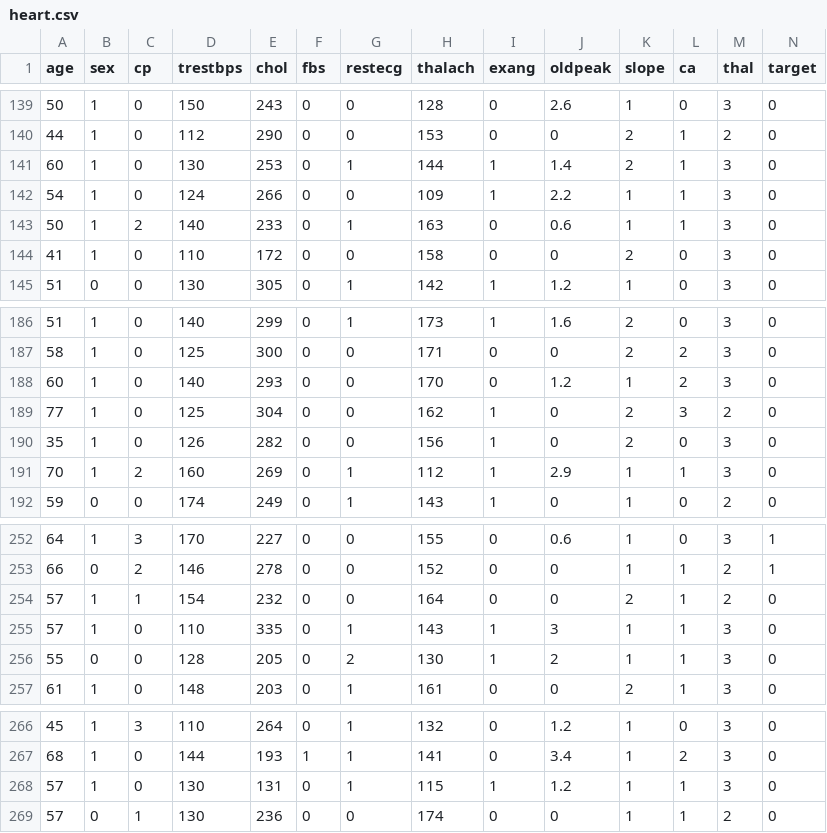
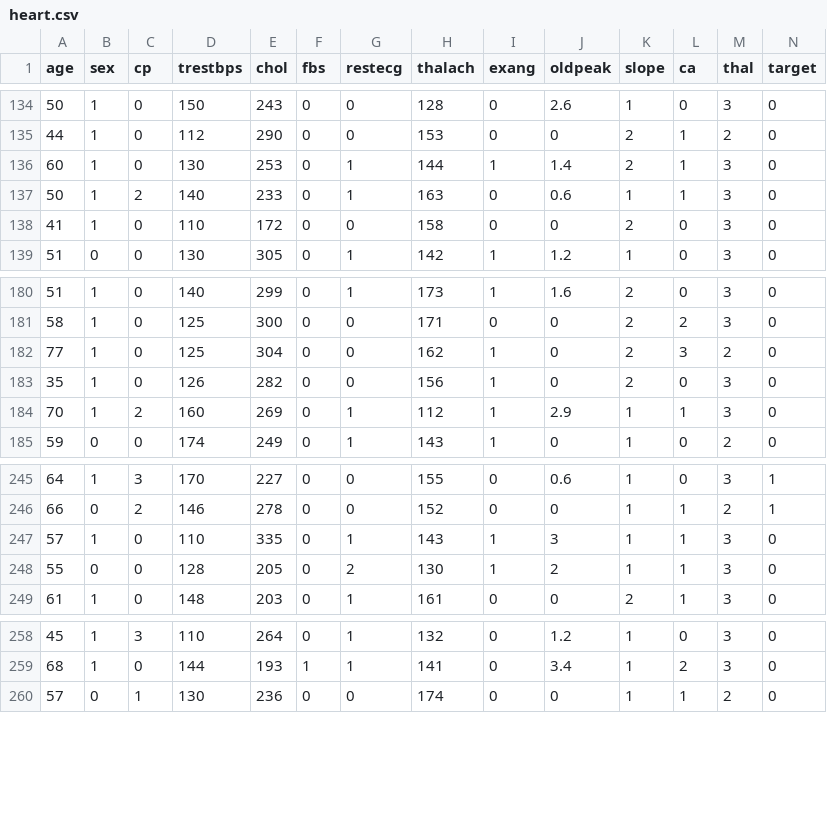
Before and after one commit to MelchenkoIvan/NeuralNetwork, a CSV file: NeuralNetworkTests1/heart.csv, drawn as a sheet; only a part is shown, gaps mark what is left out; the diff covers the shown part only.

```diff
--- a/NeuralNetworkTests1/heart.csv
+++ b/NeuralNetworkTests1/heart.csv
@@ -141,3 +136,2 @@
 60,1,0,130,253,0,1,144,1,1.4,2,1,3,0
-54,1,0,124,266,0,0,109,1,2.2,1,1,3,0
 50,1,2,140,233,0,1,163,0,0.6,1,1,3,0
@@ -187,3 +181,2 @@
 58,1,0,125,300,0,0,171,0,0,2,2,3,0
-60,1,0,140,293,0,0,170,0,1.2,1,2,3,0
 77,1,0,125,304,0,0,162,1,0,2,3,2,0
@@ -253,3 +246,2 @@
 66,0,2,146,278,0,0,152,0,0,1,1,2,1
-57,1,1,154,232,0,0,164,0,0,2,1,2,0
 57,1,0,110,335,0,1,143,1,3,1,1,3,0
@@ -267,3 +259,2 @@
 68,1,0,144,193,1,1,141,0,3.4,1,2,3,0
-57,1,0,130,131,0,1,115,1,1.2,1,1,3,0
 57,0,1,130,236,0,0,174,0,0,1,1,2,0
```
Also changed, not shown: 5 removed rows elsewhere in this file, NeuralNetworkTests1/heartTest.csv, 15 other files.
